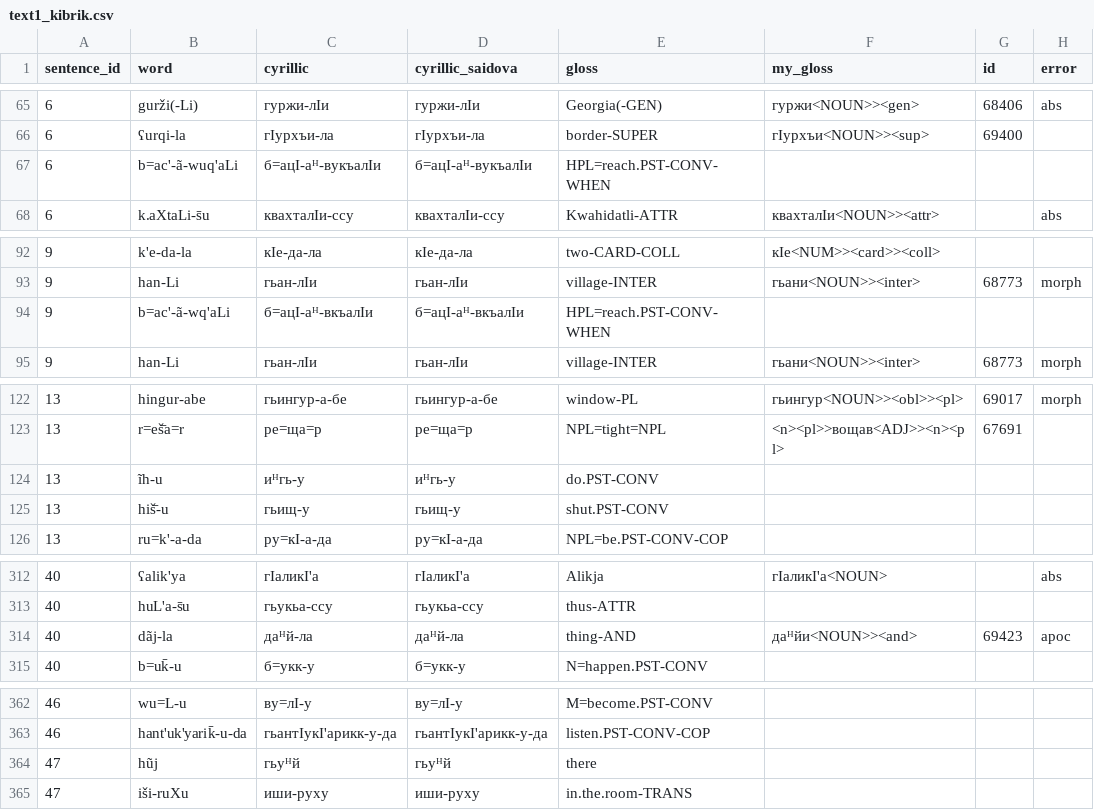
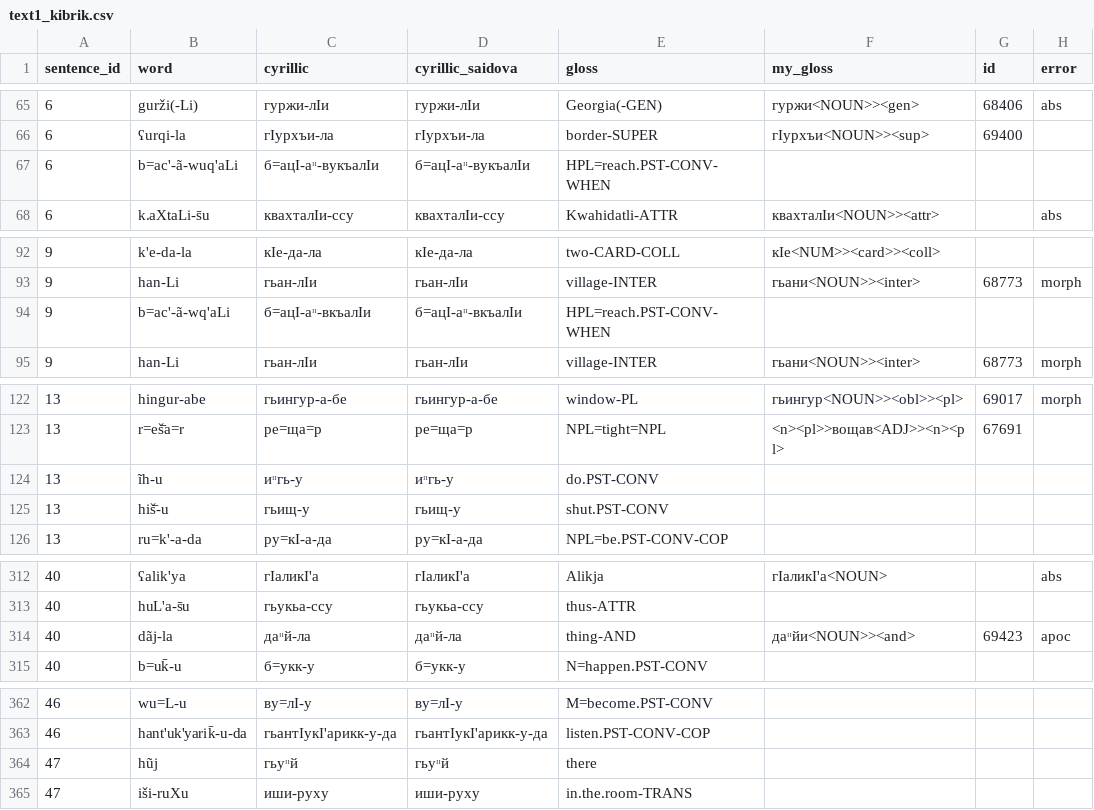
Before and after one commit to channrlotte/godoberi_transducer, a CSV file: text1_kibrik.csv, drawn as a sheet; only a part is shown, gaps mark what is left out; the diff covers the shown part only.

```diff
--- a/text1_kibrik.csv
+++ b/text1_kibrik.csv
@@ -66,3 +66,3 @@
 6,ʕurqi-la,гIурхъи-ла,гIурхъи-ла,border-SUPER,гIурхъи<NOUN>><sup>,69400,
-6,b=ac'-ã-wuq'aLi,б=ацI-аᴴ-вукъалIи,б=ацI-аᴴ-вукъалIи,HPL=reach.PST-CONV-WHEN,,,
+6,b=ac'-ã-wuq'aLi,б=ацI-аᵸ-вукъалIи,б=ацI-аᵸ-вукъалIи,HPL=reach.PST-CONV-WHEN,,,
 6,k.aXtaLi-s̄u,квахталIи-ссу,квахталIи-ссу,Kwahidatli-ATTR,квахталIи<NOUN>><attr>,,abs
@@ -93,3 +93,3 @@
 9,han-Li,гьан-лIи,гьан-лIи,village-INTER,гьани<NOUN>><inter>,68773,morph
-9,b=ac'-ã-wq'aLi,б=ацI-аᴴ-вкъалIи,б=ацI-аᴴ-вкъалIи,HPL=reach.PST-CONV-WHEN,,,
+9,b=ac'-ã-wq'aLi,б=ацI-аᵸ-вкъалIи,б=ацI-аᵸ-вкъалIи,HPL=reach.PST-CONV-WHEN,,,
 9,han-Li,гьан-лIи,гьан-лIи,village-INTER,гьани<NOUN>><inter>,68773,morph
@@ -123,3 +123,3 @@
 13,r=eš̄a=r,ре=ща=р,ре=ща=р,NPL=tight=NPL,<n><pl>>вощав<ADJ>><n><pl>,67691,
-13,ĩh-u,иᴴгь-у,иᴴгь-у,do.PST-CONV,,,
+13,ĩh-u,иᵸгь-у,иᵸгь-у,do.PST-CONV,,,
 13,hiš̄-u,гьищ-у,гьищ-у,shut.PST-CONV,,,
@@ -313,3 +313,3 @@
 40,huL'a-s̄u,гьукьа-ссу,гьукьа-ссу,thus-ATTR,,,
-40,dãj-la,даᴴй-ла,даᴴй-ла,thing-AND,даᴴйи<NOUN>><and>,69423,apoc
+40,dãj-la,даᵸй-ла,даᵸй-ла,thing-AND,даᵸйи<NOUN>><and>,69423,apoc
 40,b=uk̄-u,б=укк-у,б=укк-у,N=happen.PST-CONV,,,
@@ -363,3 +363,3 @@
 46,hant'uk'yarik̄-u-da,гьантIукI'арикк-у-да,гьантIукI'арикк-у-да,listen.PST-CONV-COP,,,
-47,hũj,гьуᴴй,гьуᴴй,there,,,
+47,hũj,гьуᵸй,гьуᵸй,there,,,
 47,iši-ruXu,иши-руху,иши-руху,in.the.room-TRANS,,,
```
Also changed, not shown: 51 edited cells elsewhere in this file, 7 other files.
